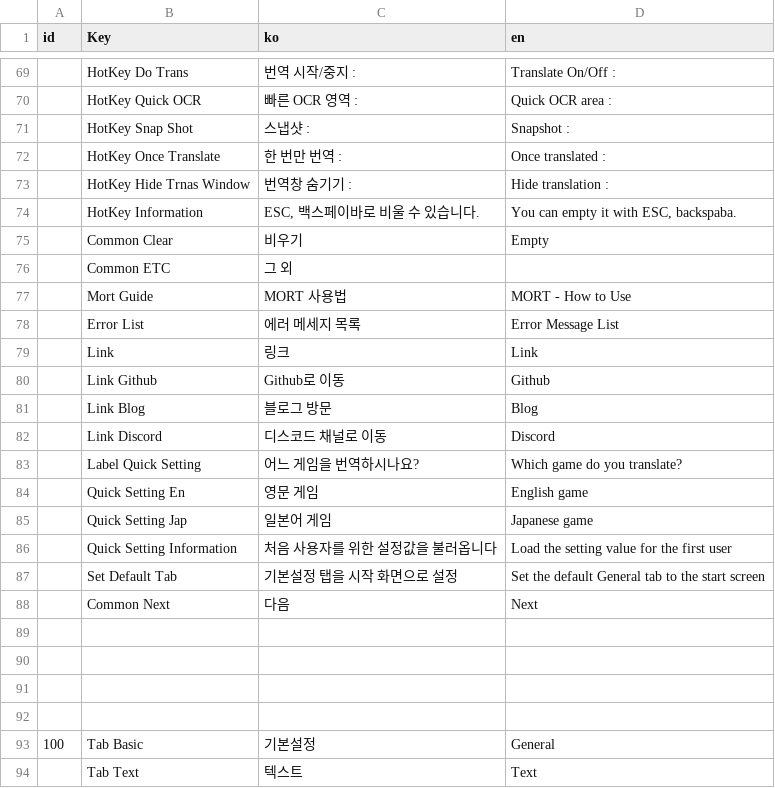
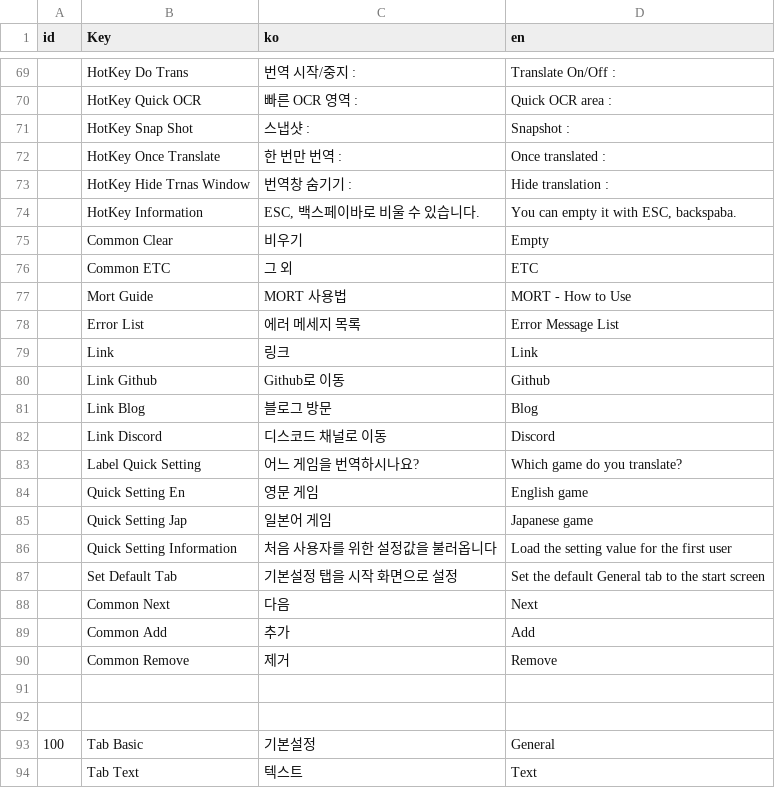
Before and after one commit to killkimno/MORT, a CSV file: MORT/Resources/localize.csv, drawn as a sheet; only a part is shown, gaps mark what is left out; the diff names each change by its address in the sheet, - before the commit and + after, or states it on an @@ line.

Commit message:
로컬라이징 - 추가/제거

```diff
--- a/MORT/Resources/localize.csv
+++ b/MORT/Resources/localize.csv
-D76 (en): (empty)
+D76 (en): ETC
-row 89: (empty)
+row 89:  | Common Add | 추가 | Add
-row 90: (empty)
+row 90:  | Common Remove | 제거 | Remove
```
